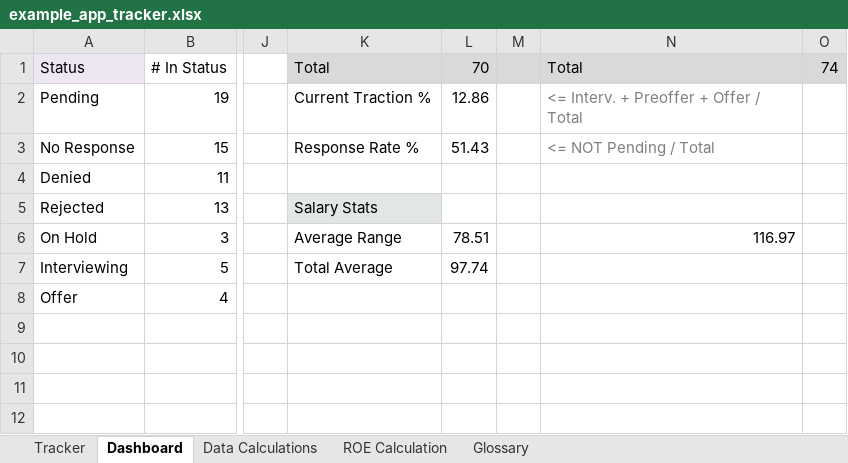
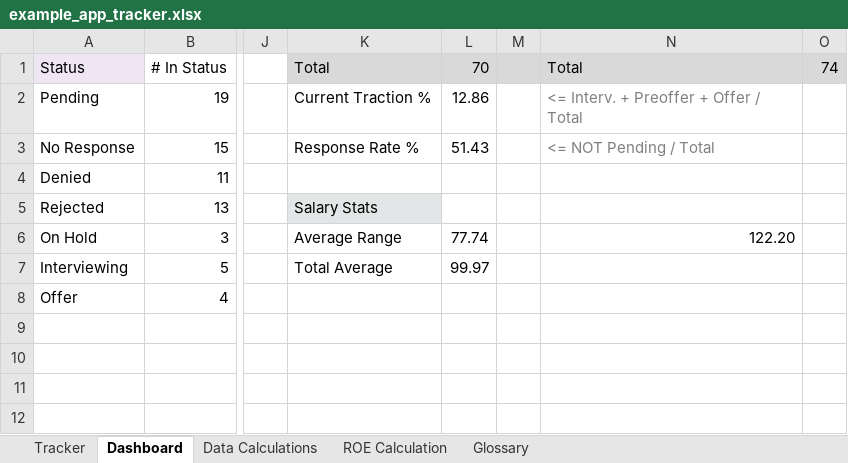
Before and after one commit to gwharris/application_tracker, an Excel workbook: example_app_tracker.xlsx, sheet Dashboard, drawn as a sheet; only a part is shown, gaps mark what is left out; values as stored, in another font and other column widths than the file's, no borders; charts and pictures not drawn; the diff names each change by its address in the sheet, - before the commit and + after, or states it on an @@ line.

```diff
--- a/example_app_tracker.xlsx (sheet Dashboard)
+++ b/example_app_tracker.xlsx (sheet Dashboard)
-L6: 78.51
+L6: 77.74
-N6: 116.97
+N6: 122.20
-L7: 97.74
+L7: 99.97
```
Also changed, not shown: sheet ROE Calculation, sheet Tracker.
